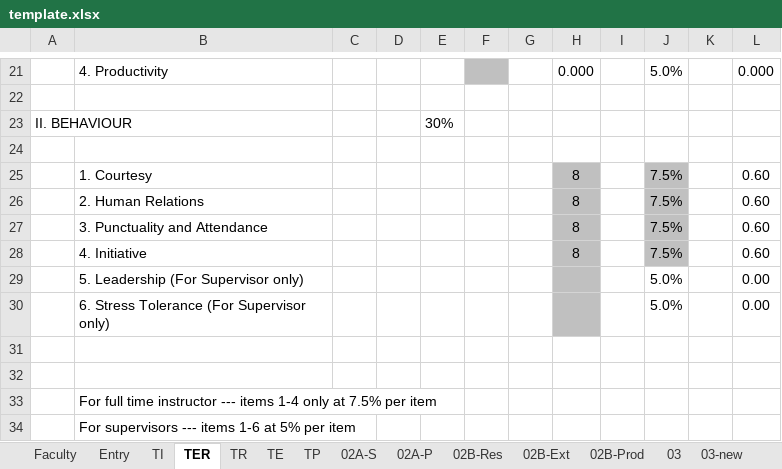
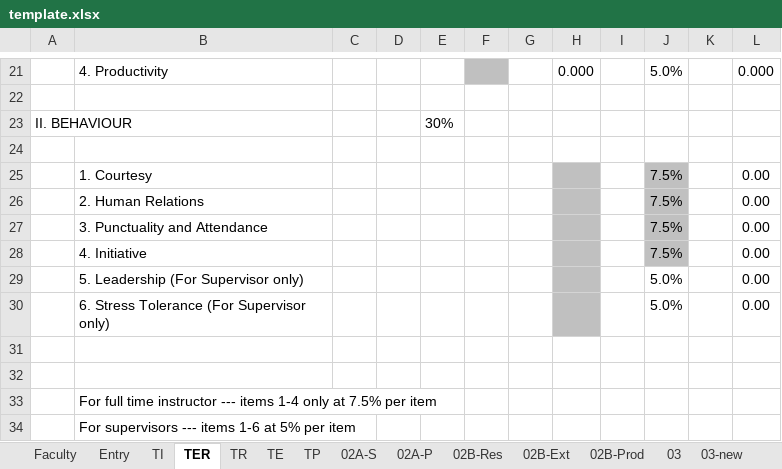
Before and after one commit to enryuevl/TER_project, an Excel workbook: template.xlsx, sheet TER, drawn as a sheet; only a part is shown, gaps mark what is left out; values as stored, in another font and other column widths than the file's, no borders; the diff names each change by its address in the sheet, - before the commit and + after, or states it on an @@ line.

```diff
--- a/template.xlsx (sheet TER)
+++ b/template.xlsx (sheet TER)
-H25:H28: 8
+H25:H28: (empty)
-L25:L28: 0.60
+L25:L28: 0.00
```
Also changed, not shown: sheet Faculty, sheet DATA, sheet 03, sheet 03-new, formulas that keep their value, charts or pictures, 9 other files.
